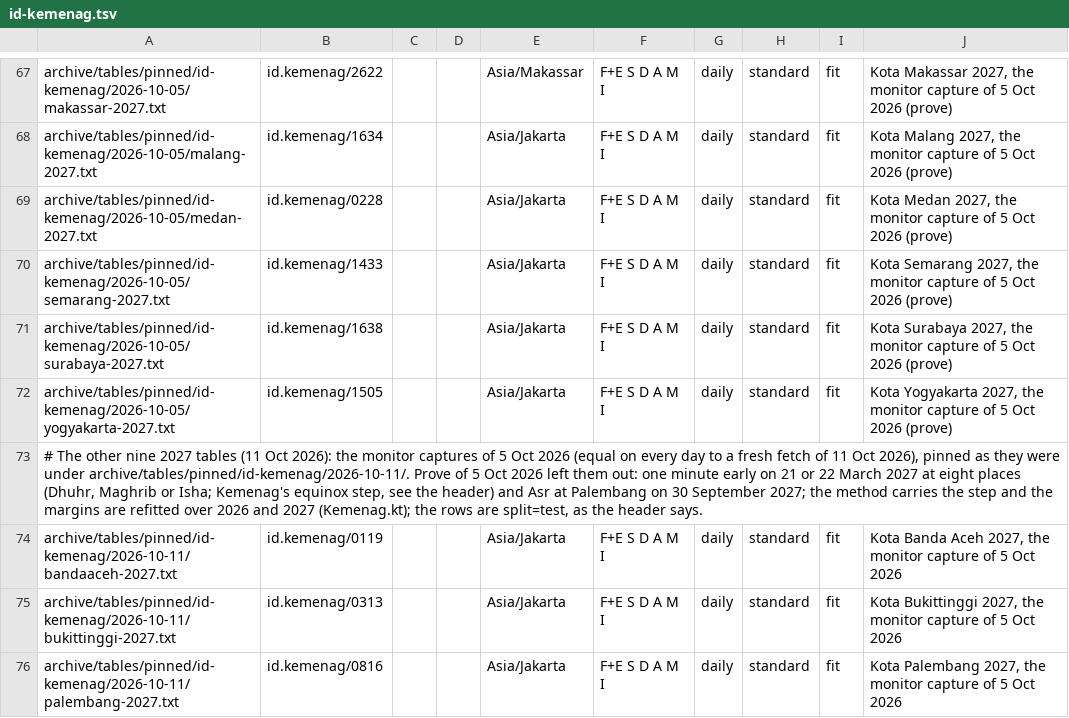
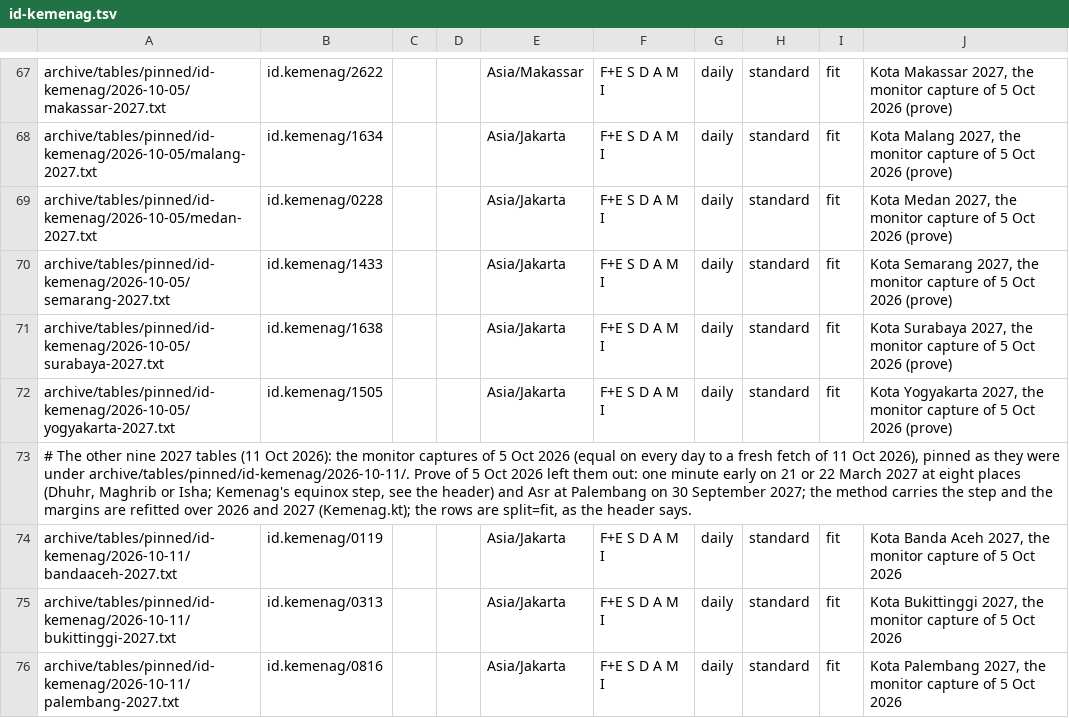
Before and after one commit to MohamedAbulgasem/Taqwa, a TSV file: tools/timetables/official/gate/id-kemenag.tsv, drawn as a sheet; only a part is shown, gaps mark what is left out.

Commit message:
Gate: Kemenag's note on the other nine 2027 rows says fit, as the rows and the header do

```diff
--- a/tools/timetables/official/gate/id-kemenag.tsv
+++ b/tools/timetables/official/gate/id-kemenag.tsv
@@ -72,3 +72,3 @@ archive/tables/pinned/id-kemenag/2026-10-05/surabaya-2027.txt	id.kemenag/1638
 archive/tables/pinned/id-kemenag/2026-10-05/yogyakarta-2027.txt	id.kemenag/1505			Asia/Jakarta	F+E S D A M I	daily	standard	fit	Kota Yogyakarta 2027, the monitor capture of 5 Oct 2026 (prove)
-# The other nine 2027 tables (11 Oct 2026): the monitor captures of 5 Oct 2026 (equal on every day to a fresh fetch of 11 Oct 2026), pinned as they were under archive/tables/pinned/id-kemenag/2026-10-11/. Prove of 5 Oct 2026 left them out: one minute early on 21 or 22 March 2027 at eight places (Dhuhr, Maghrib or Isha; Kemenag's equinox step, see the header) and Asr at Palembang on 30 September 2027; the method carries the step and the margins are refitted over 2026 and 2027 (Kemenag.kt); the rows are split=test, as the header says.
+# The other nine 2027 tables (11 Oct 2026): the monitor captures of 5 Oct 2026 (equal on every day to a fresh fetch of 11 Oct 2026), pinned as they were under archive/tables/pinned/id-kemenag/2026-10-11/. Prove of 5 Oct 2026 left them out: one minute early on 21 or 22 March 2027 at eight places (Dhuhr, Maghrib or Isha; Kemenag's equinox step, see the header) and Asr at Palembang on 30 September 2027; the method carries the step and the margins are refitted over 2026 and 2027 (Kemenag.kt); the rows are split=fit, as the header says.
 archive/tables/pinned/id-kemenag/2026-10-11/bandaaceh-2027.txt	id.kemenag/0119			Asia/Jakarta	F+E S D A M I	daily	standard	fit	Kota Banda Aceh 2027, the monitor capture of 5 Oct 2026
```
